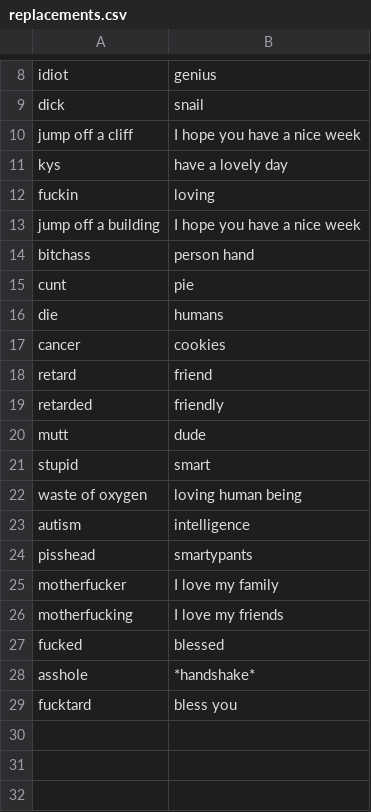
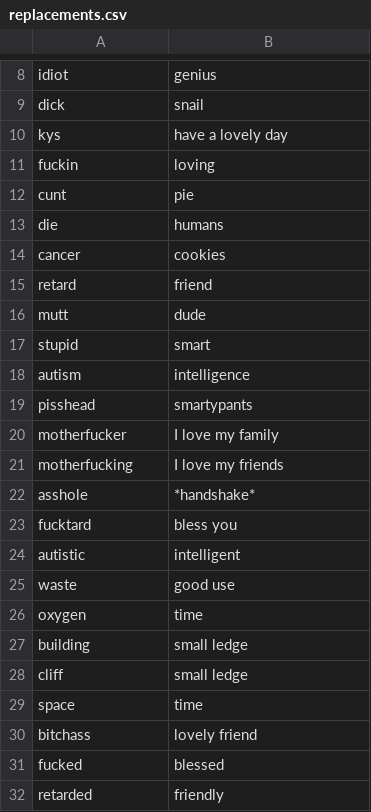
Before and after one commit to sealldeveloper/unSwear-red, a CSV file: replacements.csv, drawn as a sheet; only a part is shown, gaps mark what is left out.

```diff
--- a/replacements.csv
+++ b/replacements.csv
@@ -9,7 +9,4 @@ idiot,genius
 dick,snail
-jump off a cliff,I hope you have a nice week
 kys,have a lovely day
 fuckin,loving
-jump off a building,I hope you have a nice week
-bitchass,person hand
 cunt,pie
@@ -18,6 +15,4 @@ cancer,cookies
 retard,friend
-retarded,friendly
 mutt,dude
 stupid,smart
-waste of oxygen,loving human being
 autism,intelligence
@@ -26,4 +21,12 @@ motherfucker,I love my family
 motherfucking,I love my friends
-fucked,blessed
 asshole,*handshake*
 fucktard,bless you
+autistic,intelligent
+waste,good use
+oxygen,time
+building,small ledge
+cliff,small ledge
+space,time
+bitchass,lovely friend
+fucked,blessed,
+retarded,friendly
```
Also changed, not shown: 1 other file.
